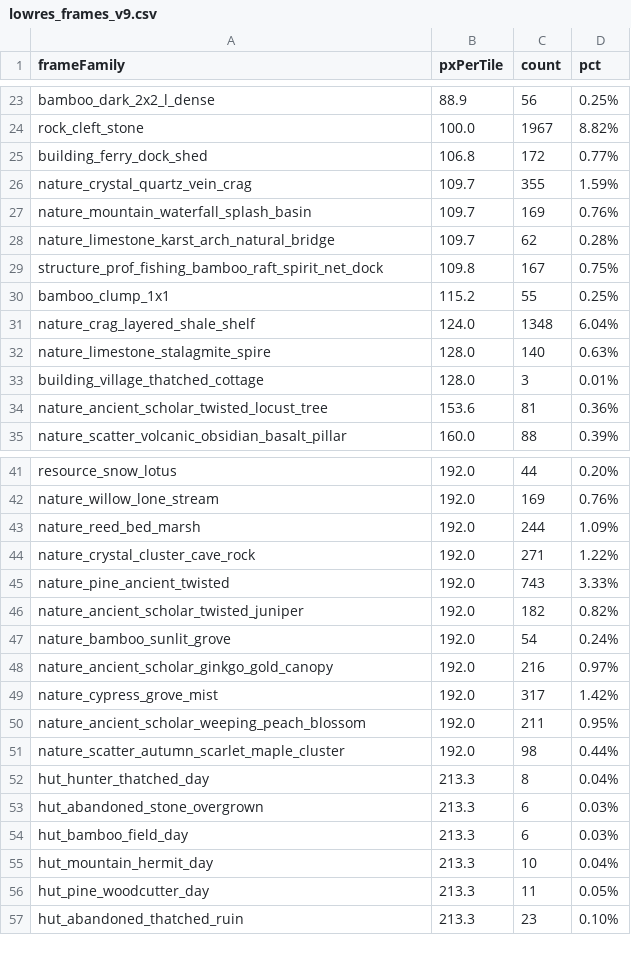
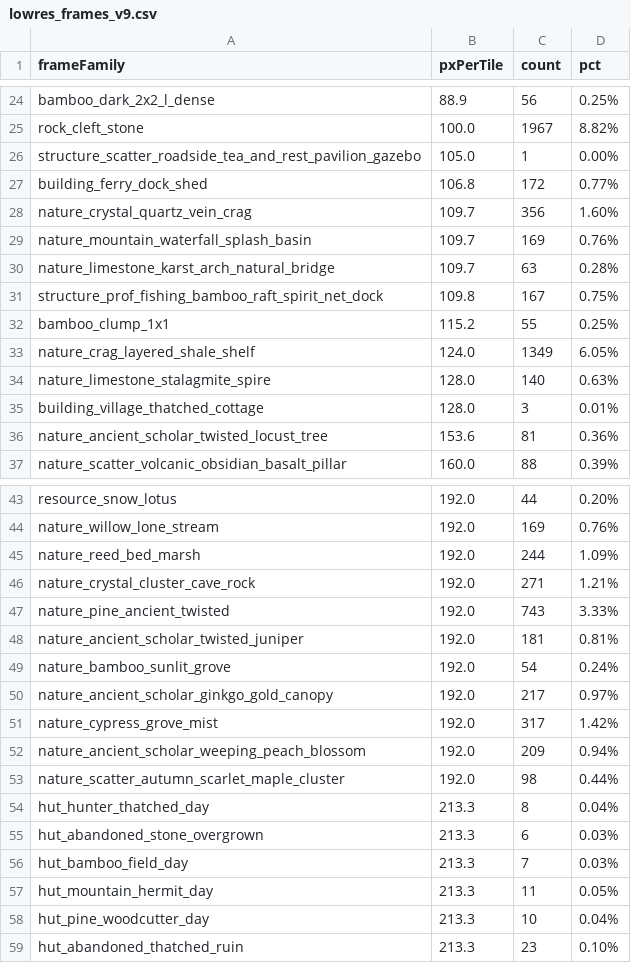
Before and after one commit to inggolucifer/bot-discord, a CSV file: jianghu-bot/review/lowres_frames_v9.csv, drawn as a sheet; only a part is shown, gaps mark what is left out; the diff covers the shown part only.

```diff
--- a/jianghu-bot/review/lowres_frames_v9.csv
+++ b/jianghu-bot/review/lowres_frames_v9.csv
@@ -24,9 +25,10 @@ bamboo_dark_2x2_l_dense,88.9,56,0.25%
 rock_cleft_stone,100.0,1967,8.82%
+structure_scatter_roadside_tea_and_rest_pavilion_gazebo,105.0,1,0.00%
 building_ferry_dock_shed,106.8,172,0.77%
-nature_crystal_quartz_vein_crag,109.7,355,1.59%
+nature_crystal_quartz_vein_crag,109.7,356,1.60%
 nature_mountain_waterfall_splash_basin,109.7,169,0.76%
-nature_limestone_karst_arch_natural_bridge,109.7,62,0.28%
+nature_limestone_karst_arch_natural_bridge,109.7,63,0.28%
 structure_prof_fishing_bamboo_raft_spirit_net_dock,109.8,167,0.75%
 bamboo_clump_1x1,115.2,55,0.25%
-nature_crag_layered_shale_shelf,124.0,1348,6.04%
+nature_crag_layered_shale_shelf,124.0,1349,6.05%
 nature_limestone_stalagmite_spire,128.0,140,0.63%
@@ -43,9 +45,9 @@ nature_willow_lone_stream,192.0,169,0.76%
 nature_reed_bed_marsh,192.0,244,1.09%
-nature_crystal_cluster_cave_rock,192.0,271,1.22%
+nature_crystal_cluster_cave_rock,192.0,271,1.21%
 nature_pine_ancient_twisted,192.0,743,3.33%
-nature_ancient_scholar_twisted_juniper,192.0,182,0.82%
+nature_ancient_scholar_twisted_juniper,192.0,181,0.81%
 nature_bamboo_sunlit_grove,192.0,54,0.24%
-nature_ancient_scholar_ginkgo_gold_canopy,192.0,216,0.97%
+nature_ancient_scholar_ginkgo_gold_canopy,192.0,217,0.97%
 nature_cypress_grove_mist,192.0,317,1.42%
-nature_ancient_scholar_weeping_peach_blossom,192.0,211,0.95%
+nature_ancient_scholar_weeping_peach_blossom,192.0,209,0.94%
 nature_scatter_autumn_scarlet_maple_cluster,192.0,98,0.44%
@@ -53,5 +55,5 @@ hut_hunter_thatched_day,213.3,8,0.04%
 hut_abandoned_stone_overgrown,213.3,6,0.03%
-hut_bamboo_field_day,213.3,6,0.03%
-hut_mountain_hermit_day,213.3,10,0.04%
-hut_pine_woodcutter_day,213.3,11,0.05%
+hut_bamboo_field_day,213.3,7,0.03%
+hut_mountain_hermit_day,213.3,11,0.05%
+hut_pine_woodcutter_day,213.3,10,0.04%
 hut_abandoned_thatched_ruin,213.3,23,0.10%
```
Also changed, not shown: 4 added rows, 2 removed rows and 23 edited cells elsewhere in this file, 3 other files.
